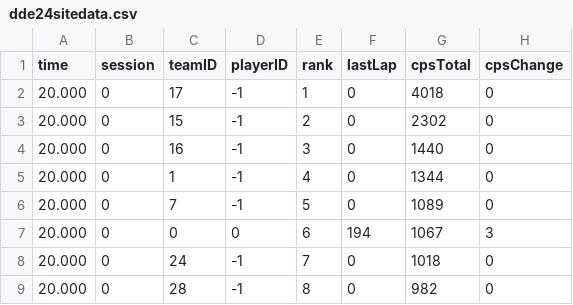
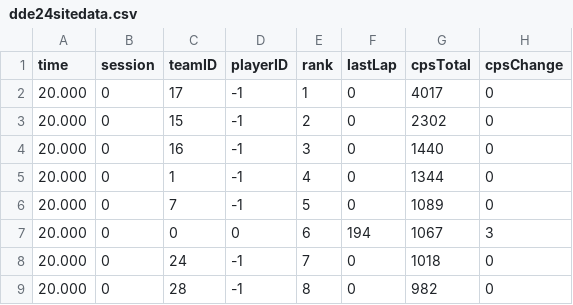
Before and after one commit to flobrm/flobrm.github.io, a CSV file: dde24stats/dde24sitedata.csv, drawn as a sheet; only a part is shown.

Commit message:
more data

```diff
--- a/dde24stats/dde24sitedata.csv
+++ b/dde24stats/dde24sitedata.csv
@@ -1,3 +1,3 @@
 time,session,teamID,playerID,rank,lastLap,cpsTotal,cpsChange
-20.000,0,17,-1,1,0,4018,0
+20.000,0,17,-1,1,0,4017,0
 20.000,0,15,-1,2,0,2302,0
```
